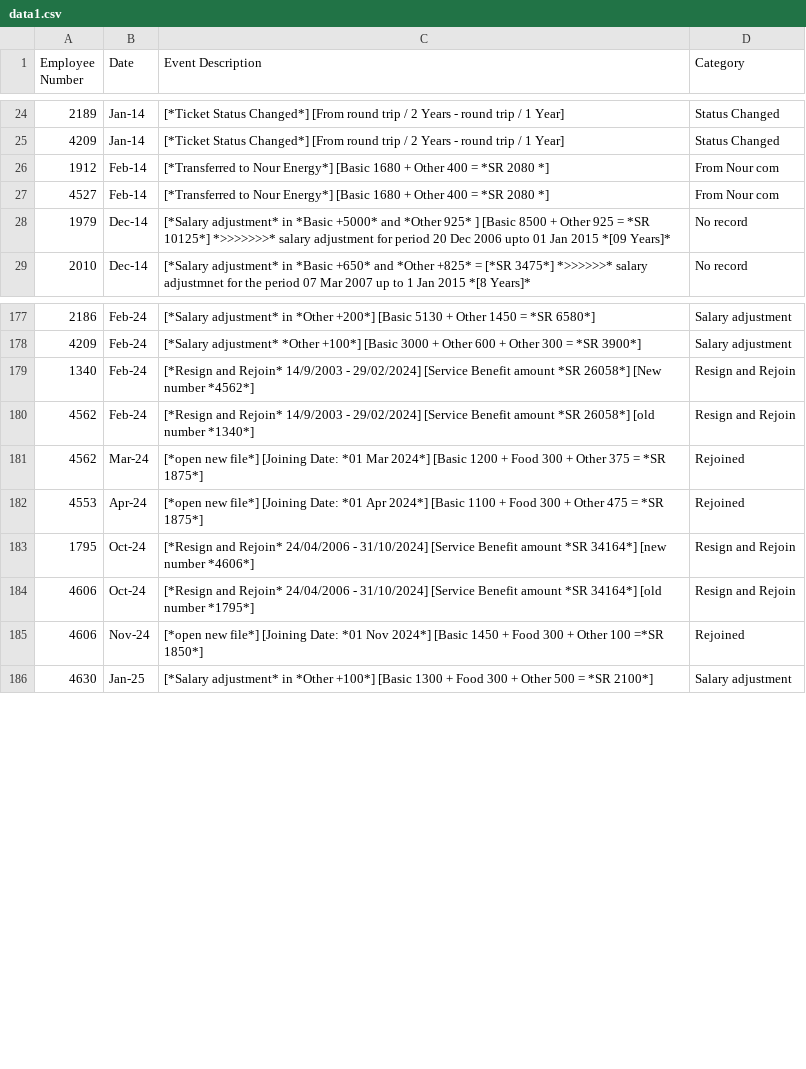
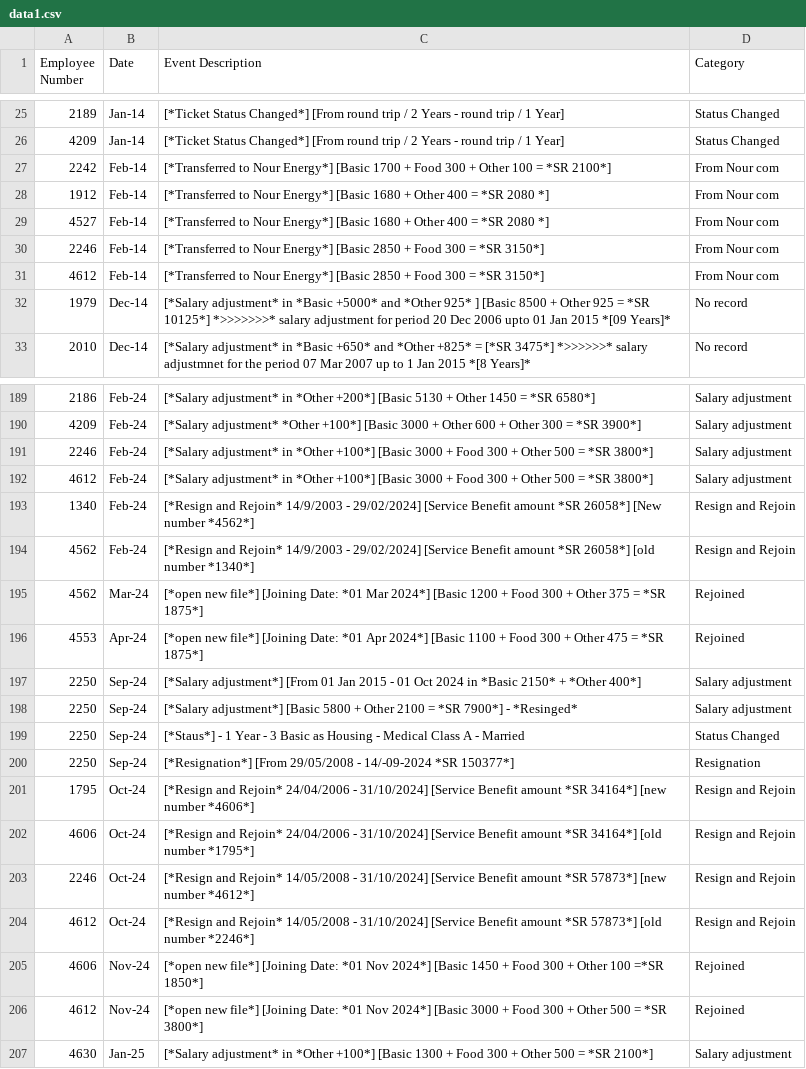
Before and after one commit to Nour292/Nourdata, a CSV file: data1.csv, drawn as a sheet; only a part is shown, gaps mark what is left out; the diff covers the shown part only.

Commit message:
Add files via upload

```diff
--- a/data1.csv
+++ b/data1.csv
@@ -25,4 +26,7 @@
 4209,Jan-14,[*Ticket Status Changed*] [From round trip / 2 Years - round trip / 1 Year],Status Changed
+2242,Feb-14,[*Transferred to Nour Energy*] [Basic 1700 + Food 300 + Other 100 = *SR 2100*],From Nour com
 1912,Feb-14,[*Transferred to Nour Energy*] [Basic 1680 + Other 400 = *SR 2080 *],From Nour com
 4527,Feb-14,[*Transferred to Nour Energy*] [Basic 1680 + Other 400 = *SR 2080 *],From Nour com
+2246,Feb-14,[*Transferred to Nour Energy*] [Basic 2850 + Food 300 = *SR 3150*],From Nour com
+4612,Feb-14,[*Transferred to Nour Energy*] [Basic 2850 + Food 300 = *SR 3150*],From Nour com
 1979,Dec-14,[*Salary adjustment* in *Basic +5000* and *Other 925* ]  [Basic 8500 + Other 925 = *SR 10125*] *>>>>>>>*  salary adjustment for period 20 Dec 2006 upto 01 Jan 2015 *[09 Years]*,No record
@@ -178,2 +190,4 @@
 4209,Feb-24,[*Salary adjustment* *Other +100*] [Basic 3000 + Other 600 + Other 300 = *SR 3900*],Salary adjustment
+2246,Feb-24,[*Salary adjustment* in *Other +100*] [Basic 3000 + Food 300 + Other 500 = *SR 3800*],Salary adjustment
+4612,Feb-24,[*Salary adjustment* in *Other +100*] [Basic 3000 + Food 300 + Other 500 = *SR 3800*],Salary adjustment
 1340,Feb-24,[*Resign and Rejoin* 14/9/2003 - 29/02/2024]  [Service Benefit amount *SR 26058*]  [New number *4562*],Resign and Rejoin
@@ -182,5 +196,12 @@
 4553,Apr-24,[*open new file*]  [Joining Date: *01 Apr 2024*] [Basic 1100 + Food 300 + Other 475 = *SR 1875*],Rejoined
+2250,Sep-24,[*Salary adjustment*] [From 01 Jan 2015 - 01 Oct 2024 in *Basic 2150* + *Other 400*],Salary adjustment
+2250,Sep-24,[*Salary adjustment*] [Basic 5800 + Other 2100 = *SR 7900*] - *Resinged*,Salary adjustment
+2250,Sep-24,[*Staus*] - 1 Year - 3 Basic as Housing -  Medical Class A - Married,Status Changed
+2250,Sep-24,[*Resignation*] [From 29/05/2008 - 14/-09-2024 *SR 150377*],Resignation
 1795,Oct-24,[*Resign and Rejoin* 24/04/2006 - 31/10/2024]  [Service Benefit amount *SR 34164*] [new number *4606*] ,Resign and Rejoin
 4606,Oct-24,[*Resign and Rejoin* 24/04/2006 - 31/10/2024]  [Service Benefit amount *SR 34164*] [old number *1795*],Resign and Rejoin
+2246,Oct-24,[*Resign and Rejoin* 14/05/2008 - 31/10/2024] [Service Benefit amount *SR 57873*] [new number *4612*] ,Resign and Rejoin
+4612,Oct-24,[*Resign and Rejoin* 14/05/2008 - 31/10/2024] [Service Benefit amount *SR 57873*] [old number *2246*] ,Resign and Rejoin
 4606,Nov-24,[*open new file*]  [Joining Date: *01 Nov 2024*] [Basic 1450 + Food 300 + Other 100 =*SR 1850*],Rejoined
+4612,Nov-24,[*open new file*]  [Joining Date: *01 Nov 2024*] [Basic 3000 + Food 300 + Other 500 = *SR 3800*],Rejoined
 4630,Jan-25,[*Salary adjustment* in *Other +100*]  [Basic 1300 + Food 300 + Other 500 = *SR 2100*],Salary adjustment
```
Also changed, not shown: 9 added rows elsewhere in this file.
